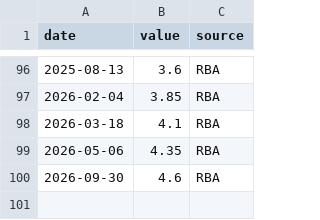
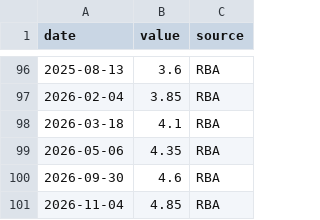
Before and after one commit to 0xLeathery/rba-hawko-meter, a CSV file: data/rba_cash_rate.csv, drawn as a sheet; only a part is shown, gaps mark what is left out.

```diff
--- a/data/rba_cash_rate.csv
+++ b/data/rba_cash_rate.csv
@@ -100 +100,2 @@ date,value,source
 2026-09-30,4.6,RBA
+2026-11-04,4.85,RBA
```
Also changed, not shown: data/abs_household_spending.csv, 4 other files.
